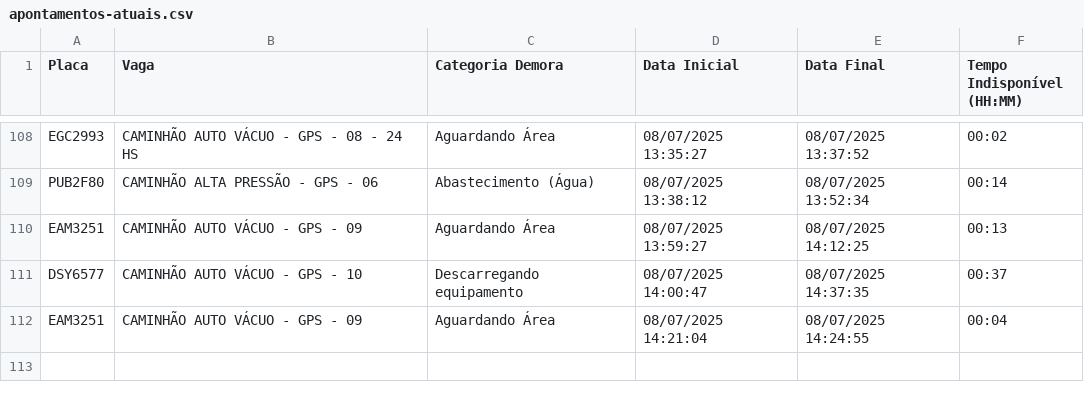
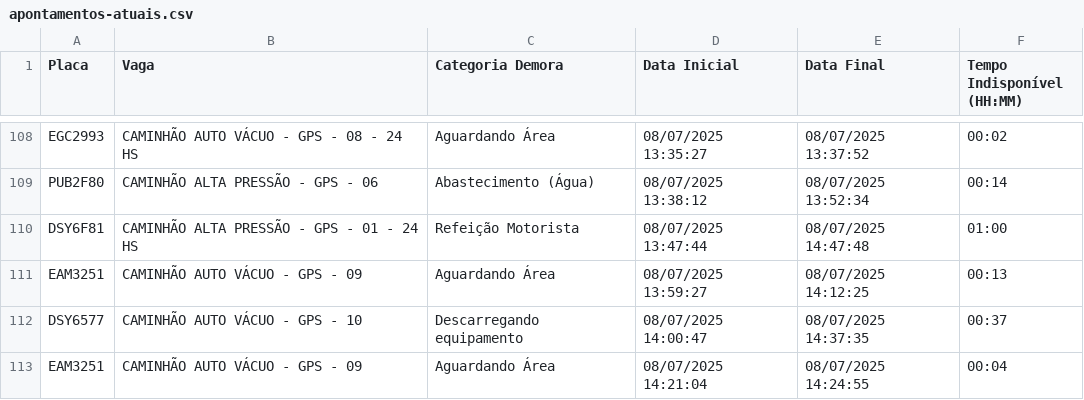
Before and after one commit to GrupoGps-Mecanizada/Apontamento-Dos-Tablets, a CSV file: data/apontamentos-atuais.csv, drawn as a sheet; only a part is shown, gaps mark what is left out.

Commit message:
🔄 Auto v3.3 - Refresh: 14 | Data: 1 - 08/07/2025, 14:52:46

```diff
--- a/data/apontamentos-atuais.csv
+++ b/data/apontamentos-atuais.csv
@@ -109,2 +109,3 @@
 "PUB2F80";"CAMINHÃO ALTA PRESSÃO - GPS - 06";"Abastecimento (Água)";"08/07/2025 13:38:12";"08/07/2025 13:52:34";"00:14"
+"DSY6F81";"CAMINHÃO ALTA PRESSÃO - GPS - 01 - 24 HS";"Refeição Motorista";"08/07/2025 13:47:44";"08/07/2025 14:47:48";"01:00"
 "EAM3251";"CAMINHÃO AUTO VÁCUO - GPS - 09";"Aguardando Área";"08/07/2025 13:59:27";"08/07/2025 14:12:25";"00:13"
```
